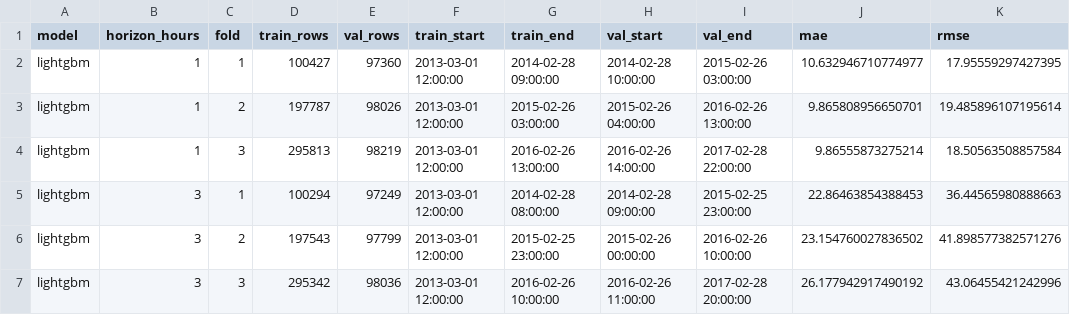
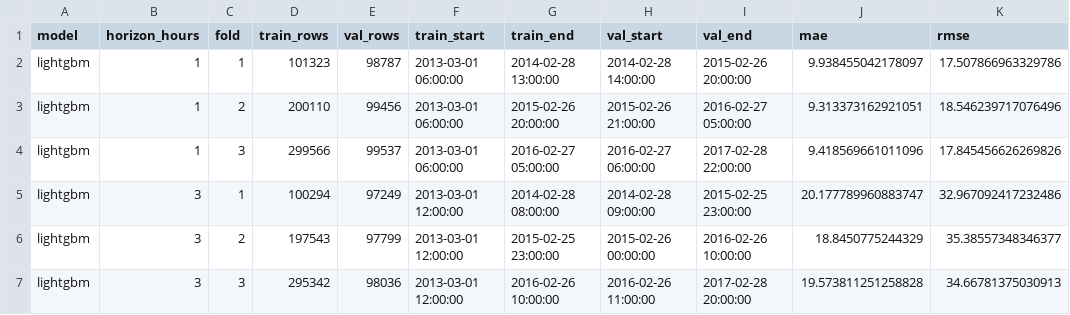
Before and after one commit to ejohansens/PollutionPredictionChina, a CSV file: output/benchmark/lightgbm_walk_forward.csv, drawn as a sheet; only a part is shown; the diff covers the shown part only.

```diff
--- a/output/benchmark/lightgbm_walk_forward.csv
+++ b/output/benchmark/lightgbm_walk_forward.csv
@@ -1,7 +1,7 @@
 model,horizon_hours,fold,train_rows,val_rows,train_start,train_end,val_start,val_end,mae,rmse
-lightgbm,1,1,100427,97360,2013-03-01 12:00:00,2014-02-28 09:00:00,2014-02-28 10:00:00,2015-02-26 03:00:00,10.632946710774977,17.95559297427395
-lightgbm,1,2,197787,98026,2013-03-01 12:00:00,2015-02-26 03:00:00,2015-02-26 04:00:00,2016-02-26 13:00:00,9.865808956650701,19.485896107195614
-lightgbm,1,3,295813,98219,2013-03-01 12:00:00,2016-02-26 13:00:00,2016-02-26 14:00:00,2017-02-28 22:00:00,9.86555873275214,18.50563508857584
-lightgbm,3,1,100294,97249,2013-03-01 12:00:00,2014-02-28 08:00:00,2014-02-28 09:00:00,2015-02-25 23:00:00,22.86463854388453,36.44565980888663
-lightgbm,3,2,197543,97799,2013-03-01 12:00:00,2015-02-25 23:00:00,2015-02-26 00:00:00,2016-02-26 10:00:00,23.154760027836502,41.898577382571276
-lightgbm,3,3,295342,98036,2013-03-01 12:00:00,2016-02-26 10:00:00,2016-02-26 11:00:00,2017-02-28 20:00:00,26.177942917490192,43.06455421242996
+lightgbm,1,1,101323,98787,2013-03-01 06:00:00,2014-02-28 13:00:00,2014-02-28 14:00:00,2015-02-26 20:00:00,9.938455042178097,17.507866963329786
+lightgbm,1,2,200110,99456,2013-03-01 06:00:00,2015-02-26 20:00:00,2015-02-26 21:00:00,2016-02-27 05:00:00,9.313373162921051,18.546239717076496
+lightgbm,1,3,299566,99537,2013-03-01 06:00:00,2016-02-27 05:00:00,2016-02-27 06:00:00,2017-02-28 22:00:00,9.418569661011096,17.845456626269826
+lightgbm,3,1,100294,97249,2013-03-01 12:00:00,2014-02-28 08:00:00,2014-02-28 09:00:00,2015-02-25 23:00:00,20.177789960883747,32.967092417232486
+lightgbm,3,2,197543,97799,2013-03-01 12:00:00,2015-02-25 23:00:00,2015-02-26 00:00:00,2016-02-26 10:00:00,18.8450775244329,35.38557348346377
+lightgbm,3,3,295342,98036,2013-03-01 12:00:00,2016-02-26 10:00:00,2016-02-26 11:00:00,2017-02-28 20:00:00,19.573811251258828,34.66781375030913
```
Also changed, not shown: 66 edited cells elsewhere in this file, catboost_info/learn_error.tsv, catboost_info/time_left.tsv, 43 other files.
